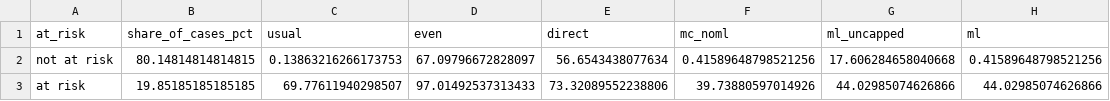
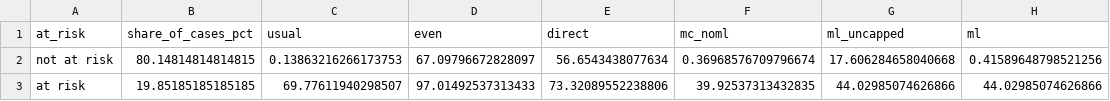
Before and after one commit to Panupong-xD/KBTG-Hackathon, a CSV file: ml/output/backtest_by_risk.csv, drawn as a sheet.

```diff
--- a/ml/output/backtest_by_risk.csv
+++ b/ml/output/backtest_by_risk.csv
@@ -1,3 +1,3 @@
 at_risk,share_of_cases_pct,usual,even,direct,mc_noml,ml_uncapped,ml
-not at risk,80.14814814814815,0.13863216266173753,67.09796672828097,56.6543438077634,0.41589648798521256,17.606284658040668,0.41589648798521256
-at risk,19.85185185185185,69.77611940298507,97.01492537313433,73.32089552238806,39.73880597014926,44.02985074626866,44.02985074626866
+not at risk,80.14814814814815,0.13863216266173753,67.09796672828097,56.6543438077634,0.36968576709796674,17.606284658040668,0.41589648798521256
+at risk,19.85185185185185,69.77611940298507,97.01492537313433,73.32089552238806,39.92537313432835,44.02985074626866,44.02985074626866
```
Also changed, not shown: ml/output/backtest_by_persona.csv, ml/output/backtest_summary.csv, 4 other files.
